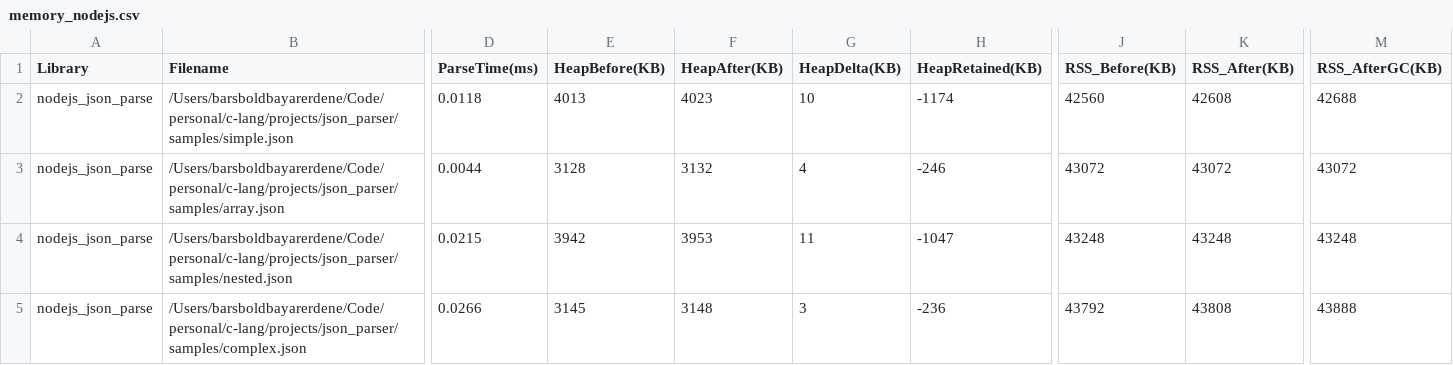
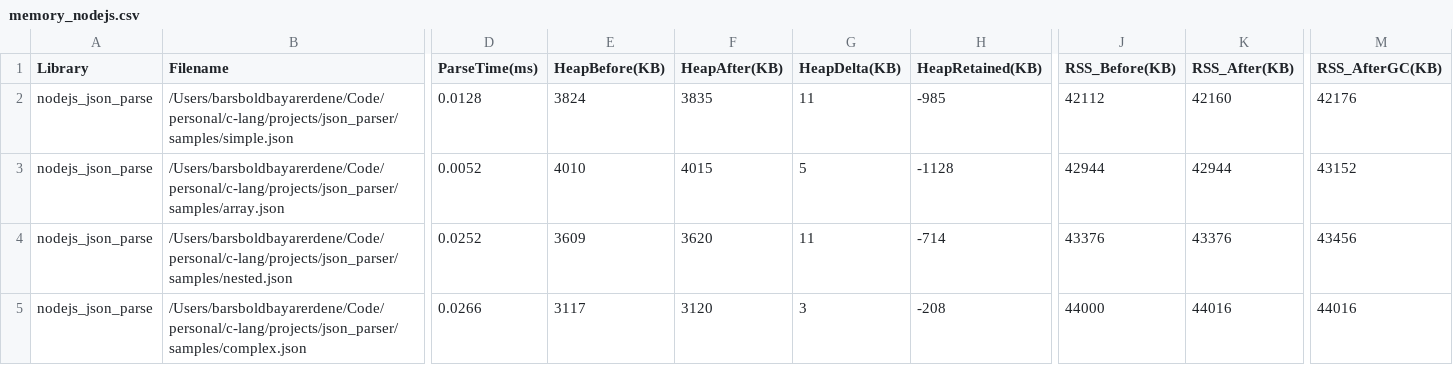
Before and after one commit to barsboldb/json_parser, a CSV file: benchmarks/results/memory_nodejs.csv, drawn as a sheet; only a part is shown, gaps mark what is left out; the diff covers the shown part only; the diff names each change by its address in the sheet, - before the commit and + after, or states it on an @@ line.

```diff
--- a/benchmarks/results/memory_nodejs.csv
+++ b/benchmarks/results/memory_nodejs.csv
-D2 (ParseTime(ms)): 0.0118
+D2 (ParseTime(ms)): 0.0128
-E2 (HeapBefore(KB)): 4013
+E2 (HeapBefore(KB)): 3824
-F2 (HeapAfter(KB)): 4023
+F2 (HeapAfter(KB)): 3835
-G2 (HeapDelta(KB)): 10
+G2 (HeapDelta(KB)): 11
-H2 (HeapRetained(KB)): -1174
+H2 (HeapRetained(KB)): -985
-J2 (RSS_Before(KB)): 42560
+J2 (RSS_Before(KB)): 42112
-K2 (RSS_After(KB)): 42608
+K2 (RSS_After(KB)): 42160
-M2 (RSS_AfterGC(KB)): 42688
+M2 (RSS_AfterGC(KB)): 42176
-D3 (ParseTime(ms)): 0.0044
+D3 (ParseTime(ms)): 0.0052
-E3 (HeapBefore(KB)): 3128
+E3 (HeapBefore(KB)): 4010
-F3 (HeapAfter(KB)): 3132
+F3 (HeapAfter(KB)): 4015
-G3 (HeapDelta(KB)): 4
+G3 (HeapDelta(KB)): 5
-H3 (HeapRetained(KB)): -246
+H3 (HeapRetained(KB)): -1128
-J3 (RSS_Before(KB)): 43072
+J3 (RSS_Before(KB)): 42944
-K3 (RSS_After(KB)): 43072
+K3 (RSS_After(KB)): 42944
-M3 (RSS_AfterGC(KB)): 43072
+M3 (RSS_AfterGC(KB)): 43152
-D4 (ParseTime(ms)): 0.0215
+D4 (ParseTime(ms)): 0.0252
-E4 (HeapBefore(KB)): 3942
+E4 (HeapBefore(KB)): 3609
-F4 (HeapAfter(KB)): 3953
+F4 (HeapAfter(KB)): 3620
-H4 (HeapRetained(KB)): -1047
+H4 (HeapRetained(KB)): -714
-J4 (RSS_Before(KB)): 43248
+J4 (RSS_Before(KB)): 43376
-K4 (RSS_After(KB)): 43248
+K4 (RSS_After(KB)): 43376
-M4 (RSS_AfterGC(KB)): 43248
+M4 (RSS_AfterGC(KB)): 43456
-E5 (HeapBefore(KB)): 3145
+E5 (HeapBefore(KB)): 3117
-F5 (HeapAfter(KB)): 3148
+F5 (HeapAfter(KB)): 3120
-H5 (HeapRetained(KB)): -236
+H5 (HeapRetained(KB)): -208
-J5 (RSS_Before(KB)): 43792
+J5 (RSS_Before(KB)): 44000
-K5 (RSS_After(KB)): 43808
+K5 (RSS_After(KB)): 44016
-M5 (RSS_AfterGC(KB)): 43888
+M5 (RSS_AfterGC(KB)): 44016
```
Also changed, not shown: 43 edited cells elsewhere in this file, benchmarks/results/json_parser_results.csv, benchmarks/results/memory_json_parser.csv, 8 other files.
